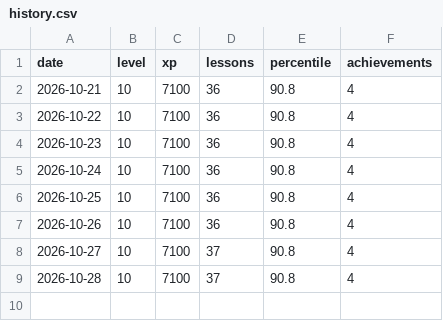
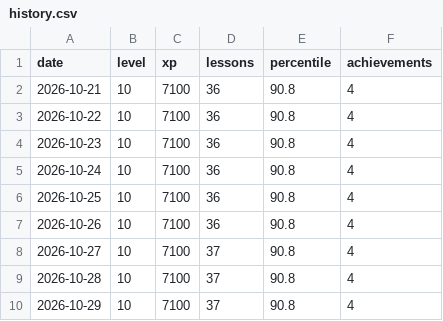
Before and after one commit to ASR222/bootdev-progress, a CSV file: data/history.csv, drawn as a sheet.

```diff
--- a/data/history.csv
+++ b/data/history.csv
@@ -9 +9,2 @@ date,level,xp,lessons,percentile,achievements
 2026-10-28,10,7100,37,90.8,4
+2026-10-29,10,7100,37,90.8,4
```
Also changed, not shown: 1 other file.
